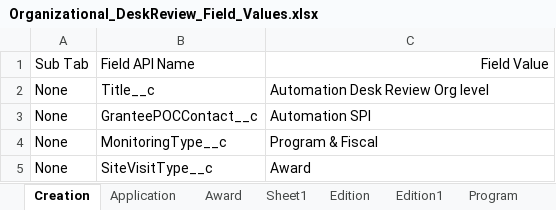
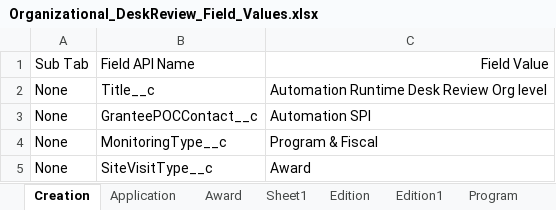
Before and after one commit to DilipHatagale-REISys/govgrants-framework-automation-fw-classic-flows, an Excel workbook: src/main/resources/Organizational_DeskReview_Field_Values.xlsx, sheet Creation, drawn as a sheet; values as stored, in another font and other column widths than the file's, no borders; the diff names each change by its address in the sheet, - before the commit and + after, or states it on an @@ line.

```diff
--- a/src/main/resources/Organizational_DeskReview_Field_Values.xlsx (sheet Creation)
+++ b/src/main/resources/Organizational_DeskReview_Field_Values.xlsx (sheet Creation)
-C2: Automation Desk Review Org level
+C2: Automation Runtime Desk Review Org level
```
Also changed, not shown: src/main/resources/InternalContact_Field_Values.xlsx, src/main/resources/Organizational_SiteVisit_Field_Values.xlsx, 12 other files.
